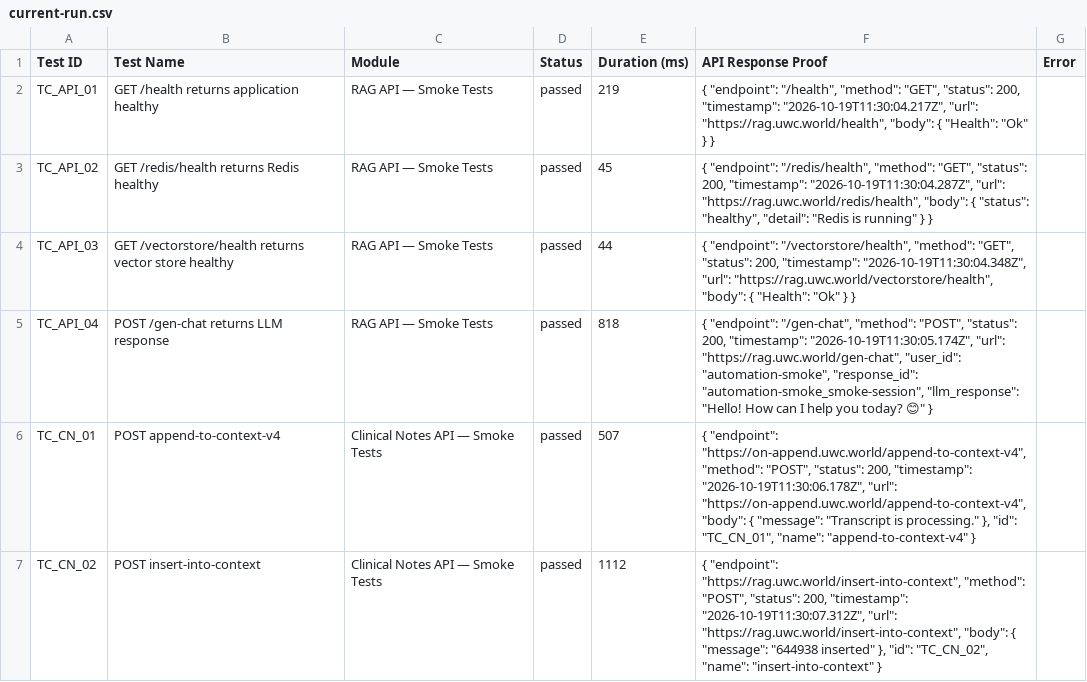
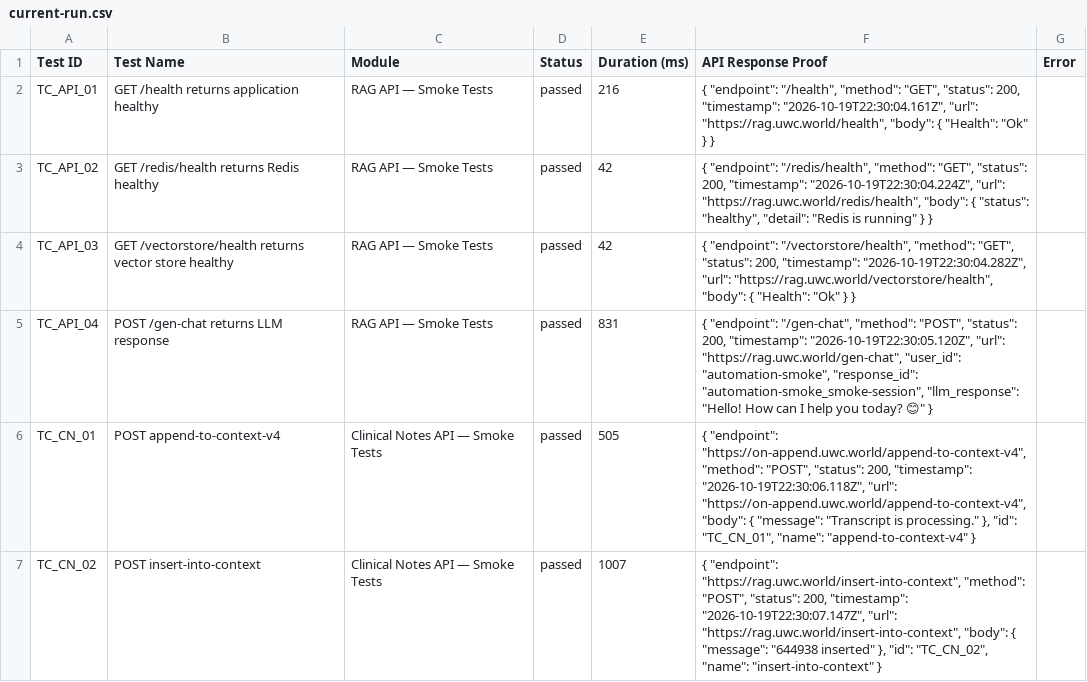
Before and after one commit to Shunyalabsai/asksam-automation, a CSV file: docs/exports/current-run.csv, drawn as a sheet; only a part is shown; the diff covers the shown part only.

```diff
--- a/docs/exports/current-run.csv
+++ b/docs/exports/current-run.csv
@@ -1,7 +1,7 @@
 Test ID,Test Name,Module,Status,Duration (ms),API Response Proof,Error
-"TC_API_01","GET /health returns application healthy","RAG API — Smoke Tests","passed",219,"{   ""endpoint"": ""/health"",   ""method"": ""GET"",   ""status"": 200,   ""timestamp"": ""2026-10-19T11:30:04.217Z"",   ""url"": ""https://rag.uwc.world/health"",   ""body"": {     ""Health"": ""Ok""   } }",""
-"TC_API_02","GET /redis/health returns Redis healthy","RAG API — Smoke Tests","passed",45,"{   ""endpoint"": ""/redis/health"",   ""method"": ""GET"",   ""status"": 200,   ""timestamp"": ""2026-10-19T11:30:04.287Z"",   ""url"": ""https://rag.uwc.world/redis/health"",   ""body"": {     ""status"": ""healthy"",     ""detail"": ""Redis is running""   } }",""
-"TC_API_03","GET /vectorstore/health returns vector store healthy","RAG API — Smoke Tests","passed",44,"{   ""endpoint"": ""/vectorstore/health"",   ""method"": ""GET"",   ""status"": 200,   ""timestamp"": ""2026-10-19T11:30:04.348Z"",   ""url"": ""https://rag.uwc.world/vectorstore/health"",   ""body"": {     ""Health"": ""Ok""   } }",""
-"TC_API_04","POST /gen-chat returns LLM response","RAG API — Smoke Tests","passed",818,"{   ""endpoint"": ""/gen-chat"",   ""method"": ""POST"",   ""status"": 200,   ""timestamp"": ""2026-10-19T11:30:05.174Z"",   ""url"": ""https://rag.uwc.world/gen-chat"",   ""user_id"": ""automation-smoke"",   ""response_id"": ""automation-smoke_smoke-session"",   ""llm_response"": ""Hello! How can I help you today? 😊"" }",""
-"TC_CN_01","POST append-to-context-v4","Clinical Notes API — Smoke Tests","passed",507,"{   ""endpoint"": ""https://on-append.uwc.world/append-to-context-v4"",   ""method"": ""POST"",   ""status"": 200,   ""timestamp"": ""2026-10-19T11:30:06.178Z"",   ""url"": ""https://on-append.uwc.world/append-to-context-v4"",   ""body"": {     ""message"": ""Transcript is processing.""   },   ""id"": ""TC_CN_01"",   ""name"": ""append-to-context-v4"" }",""
-"TC_CN_02","POST insert-into-context","Clinical Notes API — Smoke Tests","passed",1112,"{   ""endpoint"": ""https://rag.uwc.world/insert-into-context"",   ""method"": ""POST"",   ""status"": 200,   ""timestamp"": ""2026-10-19T11:30:07.312Z"",   ""url"": ""https://rag.uwc.world/insert-into-context"",   ""body"": {     ""message"": ""644938 inserted""   },   ""id"": ""TC_CN_02"",   ""name"": ""insert-into-context"" }",""
+"TC_API_01","GET /health returns application healthy","RAG API — Smoke Tests","passed",216,"{   ""endpoint"": ""/health"",   ""method"": ""GET"",   ""status"": 200,   ""timestamp"": ""2026-10-19T22:30:04.161Z"",   ""url"": ""https://rag.uwc.world/health"",   ""body"": {     ""Health"": ""Ok""   } }",""
+"TC_API_02","GET /redis/health returns Redis healthy","RAG API — Smoke Tests","passed",42,"{   ""endpoint"": ""/redis/health"",   ""method"": ""GET"",   ""status"": 200,   ""timestamp"": ""2026-10-19T22:30:04.224Z"",   ""url"": ""https://rag.uwc.world/redis/health"",   ""body"": {     ""status"": ""healthy"",     ""detail"": ""Redis is running""   } }",""
+"TC_API_03","GET /vectorstore/health returns vector store healthy","RAG API — Smoke Tests","passed",42,"{   ""endpoint"": ""/vectorstore/health"",   ""method"": ""GET"",   ""status"": 200,   ""timestamp"": ""2026-10-19T22:30:04.282Z"",   ""url"": ""https://rag.uwc.world/vectorstore/health"",   ""body"": {     ""Health"": ""Ok""   } }",""
+"TC_API_04","POST /gen-chat returns LLM response","RAG API — Smoke Tests","passed",831,"{   ""endpoint"": ""/gen-chat"",   ""method"": ""POST"",   ""status"": 200,   ""timestamp"": ""2026-10-19T22:30:05.120Z"",   ""url"": ""https://rag.uwc.world/gen-chat"",   ""user_id"": ""automation-smoke"",   ""response_id"": ""automation-smoke_smoke-session"",   ""llm_response"": ""Hello! How can I help you today? 😊"" }",""
+"TC_CN_01","POST append-to-context-v4","Clinical Notes API — Smoke Tests","passed",505,"{   ""endpoint"": ""https://on-append.uwc.world/append-to-context-v4"",   ""method"": ""POST"",   ""status"": 200,   ""timestamp"": ""2026-10-19T22:30:06.118Z"",   ""url"": ""https://on-append.uwc.world/append-to-context-v4"",   ""body"": {     ""message"": ""Transcript is processing.""   },   ""id"": ""TC_CN_01"",   ""name"": ""append-to-context-v4"" }",""
+"TC_CN_02","POST insert-into-context","Clinical Notes API — Smoke Tests","passed",1007,"{   ""endpoint"": ""https://rag.uwc.world/insert-into-context"",   ""method"": ""POST"",   ""status"": 200,   ""timestamp"": ""2026-10-19T22:30:07.147Z"",   ""url"": ""https://rag.uwc.world/insert-into-context"",   ""body"": {     ""message"": ""644938 inserted""   },   ""id"": ""TC_CN_02"",   ""name"": ""insert-into-context"" }",""
```
Also changed, not shown: 12 edited cells elsewhere in this file, docs/exports/all-runs-summary.csv, 14 other files.
